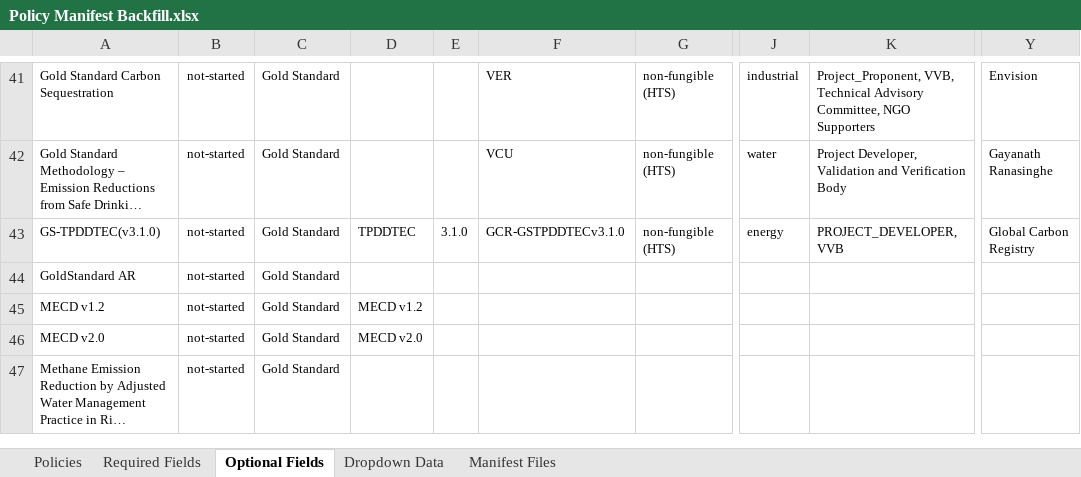
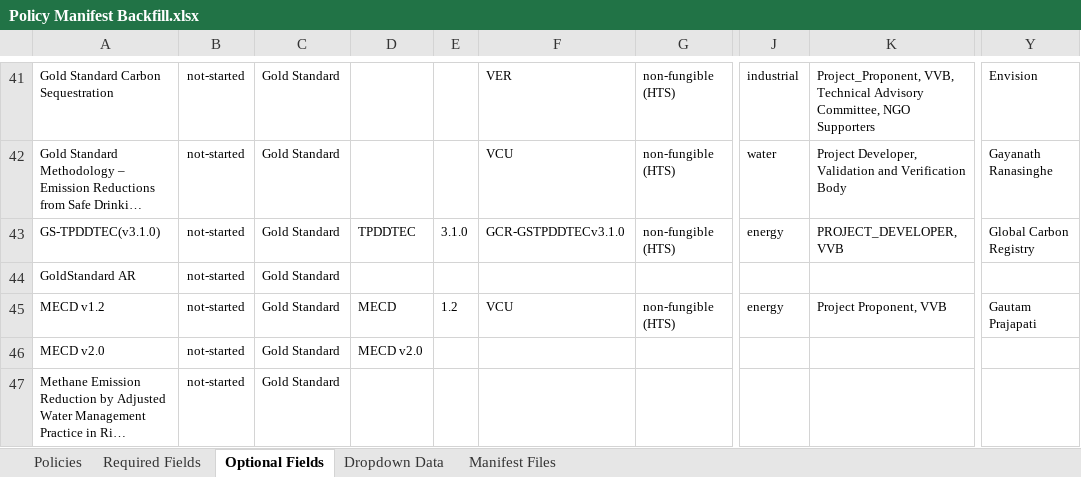
Before and after one commit to swidnikk/guardian, an Excel workbook: Methodology Library/Policy Manifest Backfill.xlsx, sheet Optional Fields, drawn as a sheet; only a part is shown, gaps mark what is left out; long unchanged cells end in …; values as stored, in another font and other column widths than the file's, no borders; charts and pictures and table styles not drawn; the diff names each change by its address in the sheet, - before the commit and + after, or states it on an @@ line.

```diff
--- a/Methodology Library/Policy Manifest Backfill.xlsx (sheet Optional Fields)
+++ b/Methodology Library/Policy Manifest Backfill.xlsx (sheet Optional Fields)
-D45: MECD v1.2
+D45: MECD
-E45: (empty)
+E45: 1.2
-F45: (empty)
+F45: VCU
-G45: (empty)
+G45: non-fungible (HTS)
-J45: (empty)
+J45: energy
-K45: (empty)
+K45: Project Proponent, VVB
-Y45: (empty)
+Y45: Gautam Prajapati
```
Also changed, not shown: sheet Policies, sheet Required Fields, 1 other file.
